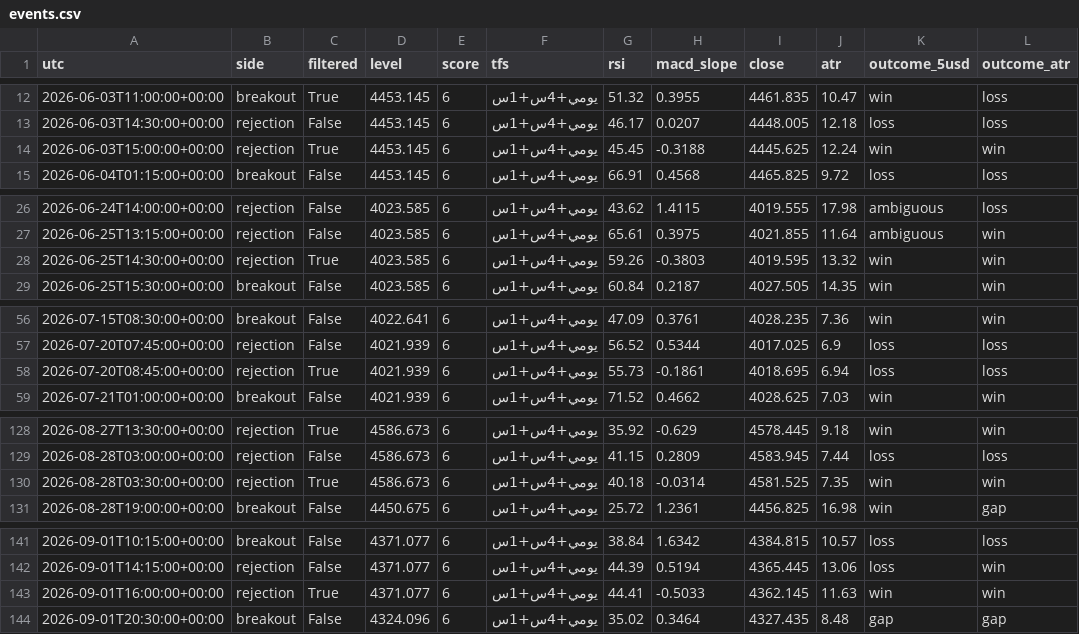
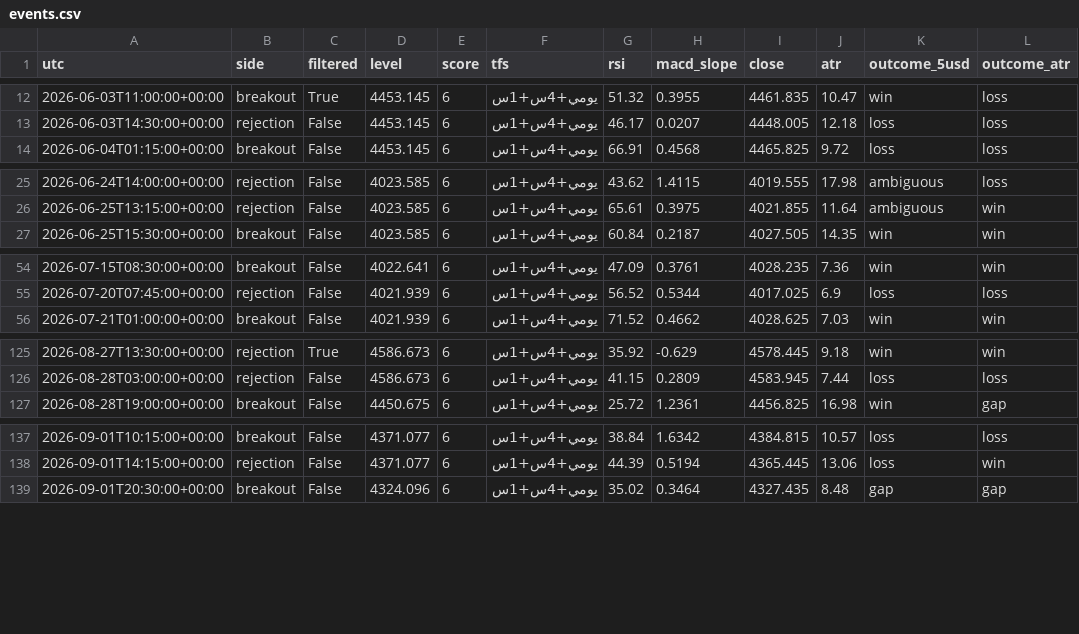
Before and after one commit to salehrbo1-cell/Alert-bot, a CSV file: research/results/events.csv, drawn as a sheet; only a part is shown, gaps mark what is left out; the diff covers the shown part only.

Commit message:
Save XAUUSD six-month resistance backtest results

```diff
--- a/research/results/events.csv
+++ b/research/results/events.csv
@@ -13,3 +13,2 @@ utc,side,filtered,level,score,tfs,rsi,macd_slope,close,atr,outcome_5usd,outcome_
 2026-06-03T14:30:00+00:00,rejection,False,4453.145,6,يومي+4س+1س,46.17,0.0207,4448.005,12.18,loss,loss
-2026-06-03T15:00:00+00:00,rejection,True,4453.145,6,يومي+4س+1س,45.45,-0.3188,4445.625,12.24,win,win
 2026-06-04T01:15:00+00:00,breakout,False,4453.145,6,يومي+4س+1س,66.91,0.4568,4465.825,9.72,loss,loss
@@ -27,3 +26,2 @@ utc,side,filtered,level,score,tfs,rsi,macd_slope,close,atr,outcome_5usd,outcome_
 2026-06-25T13:15:00+00:00,rejection,False,4023.585,6,يومي+4س+1س,65.61,0.3975,4021.855,11.64,ambiguous,win
-2026-06-25T14:30:00+00:00,rejection,True,4023.585,6,يومي+4س+1س,59.26,-0.3803,4019.595,13.32,win,win
 2026-06-25T15:30:00+00:00,breakout,False,4023.585,6,يومي+4س+1س,60.84,0.2187,4027.505,14.35,win,win
@@ -57,3 +55,2 @@ utc,side,filtered,level,score,tfs,rsi,macd_slope,close,atr,outcome_5usd,outcome_
 2026-07-20T07:45:00+00:00,rejection,False,4021.939,6,يومي+4س+1س,56.52,0.5344,4017.025,6.9,loss,loss
-2026-07-20T08:45:00+00:00,rejection,True,4021.939,6,يومي+4س+1س,55.73,-0.1861,4018.695,6.94,loss,loss
 2026-07-21T01:00:00+00:00,breakout,False,4021.939,6,يومي+4س+1س,71.52,0.4662,4028.625,7.03,win,win
@@ -129,3 +126,2 @@ utc,side,filtered,level,score,tfs,rsi,macd_slope,close,atr,outcome_5usd,outcome_
 2026-08-28T03:00:00+00:00,rejection,False,4586.673,6,يومي+4س+1س,41.15,0.2809,4583.945,7.44,loss,loss
-2026-08-28T03:30:00+00:00,rejection,True,4586.673,6,يومي+4س+1س,40.18,-0.0314,4581.525,7.35,win,win
 2026-08-28T19:00:00+00:00,breakout,False,4450.675,6,يومي+4س+1س,25.72,1.2361,4456.825,16.98,win,gap
@@ -142,3 +138,2 @@ utc,side,filtered,level,score,tfs,rsi,macd_slope,close,atr,outcome_5usd,outcome_
 2026-09-01T14:15:00+00:00,rejection,False,4371.077,6,يومي+4س+1س,44.39,0.5194,4365.445,13.06,loss,win
-2026-09-01T16:00:00+00:00,rejection,True,4371.077,6,يومي+4س+1س,44.41,-0.5033,4362.145,11.63,win,win
 2026-09-01T20:30:00+00:00,breakout,False,4324.096,6,يومي+4س+1س,35.02,0.3464,4327.435,8.48,gap,gap
```
Also changed, not shown: 2 removed rows elsewhere in this file, 1 other file.
